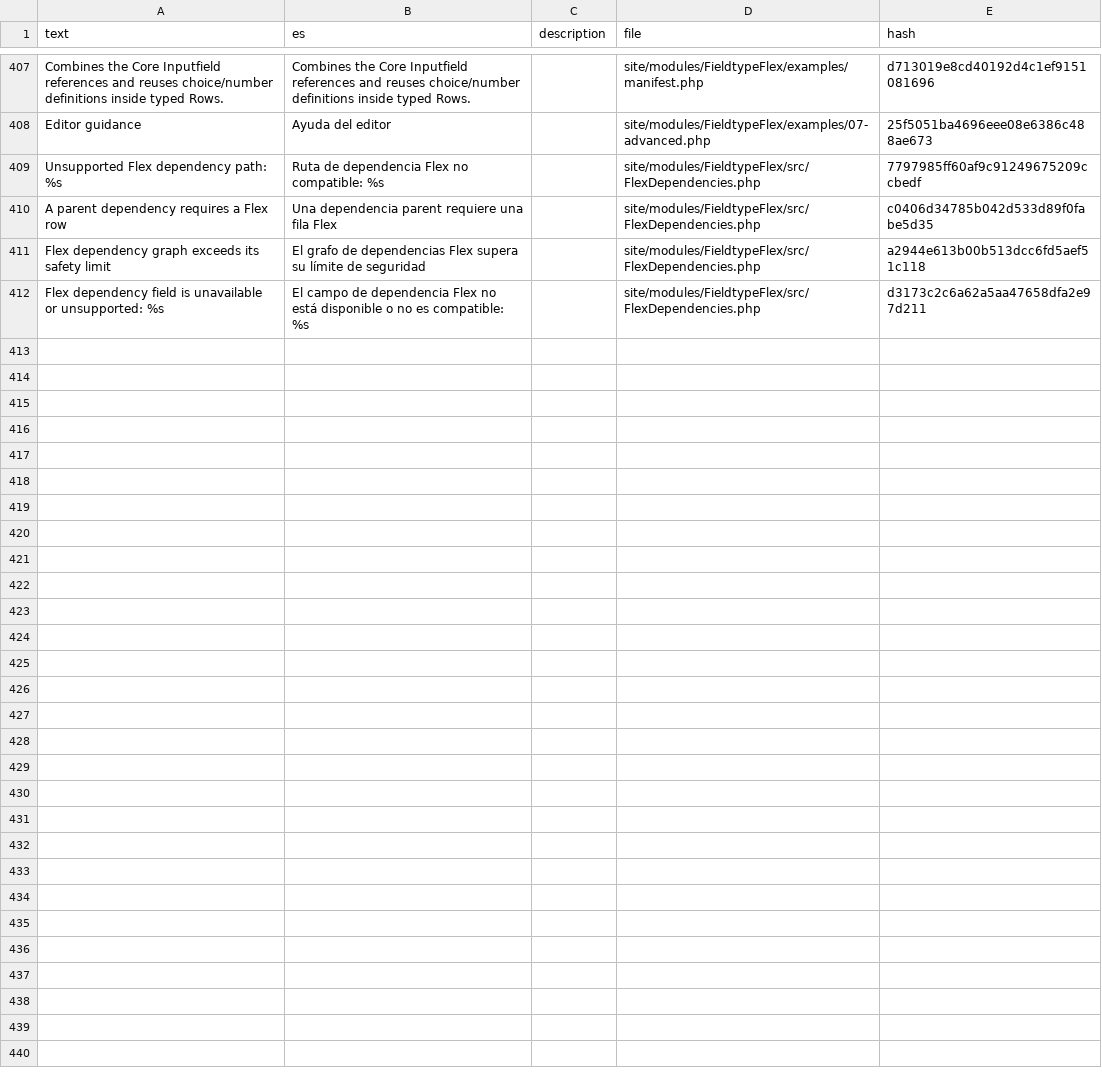
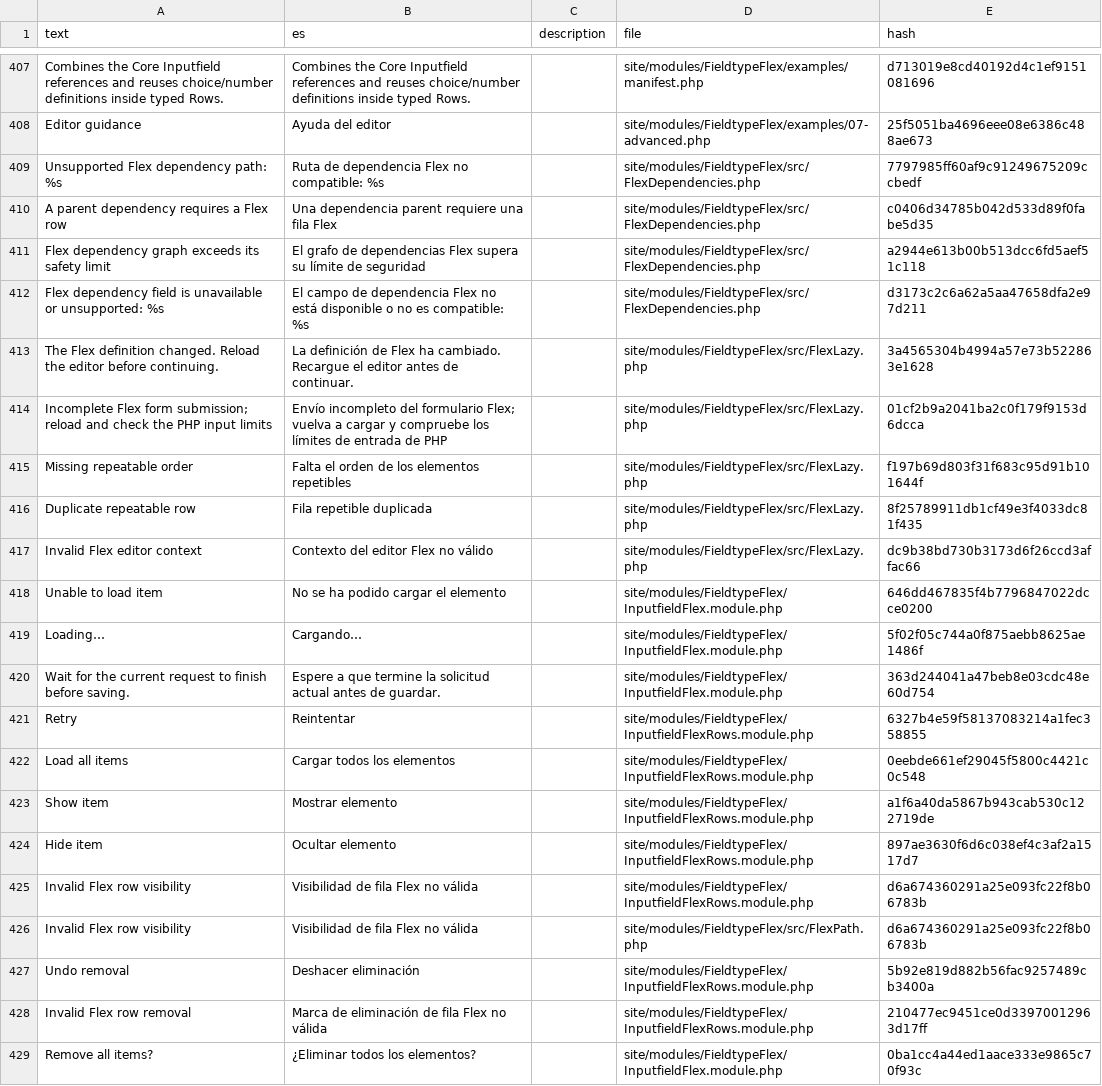
Before and after one commit to phlppschrr/FieldtypeFlex, a CSV file: languages/es.csv, drawn as a sheet; only a part is shown, gaps mark what is left out.

```diff
--- a/languages/es.csv
+++ b/languages/es.csv
@@ -412 +412,18 @@ Flex dependency graph exceeds its safety limit,El grafo de dependencias Flex sup
 Flex dependency field is unavailable or unsupported: %s,El campo de dependencia Flex no está disponible o no es compatible: %s,,site/modules/FieldtypeFlex/src/FlexDependencies.php,d3173c2c6a62a5aa47658dfa2e97d211
+The Flex definition changed. Reload the editor before continuing.,La definición de Flex ha cambiado. Recargue el editor antes de continuar.,,site/modules/FieldtypeFlex/src/FlexLazy.php,3a4565304b4994a57e73b522863e1628
+Incomplete Flex form submission; reload and check the PHP input limits,Envío incompleto del formulario Flex; vuelva a cargar y compruebe los límites de entrada de PHP,,site/modules/FieldtypeFlex/src/FlexLazy.php,01cf2b9a2041ba2c0f179f9153d6dcca
+Missing repeatable order,Falta el orden de los elementos repetibles,,site/modules/FieldtypeFlex/src/FlexLazy.php,f197b69d803f31f683c95d91b101644f
+Duplicate repeatable row,Fila repetible duplicada,,site/modules/FieldtypeFlex/src/FlexLazy.php,8f25789911db1cf49e3f4033dc81f435
+Invalid Flex editor context,Contexto del editor Flex no válido,,site/modules/FieldtypeFlex/src/FlexLazy.php,dc9b38bd730b3173d6f26ccd3affac66
+Unable to load item,No se ha podido cargar el elemento,,site/modules/FieldtypeFlex/InputfieldFlex.module.php,646dd467835f4b7796847022dcce0200
+Loading…,Cargando…,,site/modules/FieldtypeFlex/InputfieldFlex.module.php,5f02f05c744a0f875aebb8625ae1486f
+Wait for the current request to finish before saving.,Espere a que termine la solicitud actual antes de guardar.,,site/modules/FieldtypeFlex/InputfieldFlex.module.php,363d244041a47beb8e03cdc48e60d754
+Retry,Reintentar,,site/modules/FieldtypeFlex/InputfieldFlexRows.module.php,6327b4e59f58137083214a1fec358855
+Load all items,Cargar todos los elementos,,site/modules/FieldtypeFlex/InputfieldFlexRows.module.php,0eebde661ef29045f5800c4421c0c548
+Show item,Mostrar elemento,,site/modules/FieldtypeFlex/InputfieldFlexRows.module.php,a1f6a40da5867b943cab530c122719de
+Hide item,Ocultar elemento,,site/modules/FieldtypeFlex/InputfieldFlexRows.module.php,897ae3630f6d6c038ef4c3af2a1517d7
+Invalid Flex row visibility,Visibilidad de fila Flex no válida,,site/modules/FieldtypeFlex/InputfieldFlexRows.module.php,d6a674360291a25e093fc22f8b06783b
+Invalid Flex row visibility,Visibilidad de fila Flex no válida,,site/modules/FieldtypeFlex/src/FlexPath.php,d6a674360291a25e093fc22f8b06783b
+Undo removal,Deshacer eliminación,,site/modules/FieldtypeFlex/InputfieldFlexRows.module.php,5b92e819d882b56fac9257489cb3400a
+Invalid Flex row removal,Marca de eliminación de fila Flex no válida,,site/modules/FieldtypeFlex/InputfieldFlexRows.module.php,210477ec9451ce0d33970012963d17ff
+Remove all items?,¿Eliminar todos los elementos?,,site/modules/FieldtypeFlex/InputfieldFlex.module.php,0ba1cc4a44ed1aace333e9865c70f93c
```
Also changed, not shown: languages/de.csv, languages/fr.csv, 26 other files.
